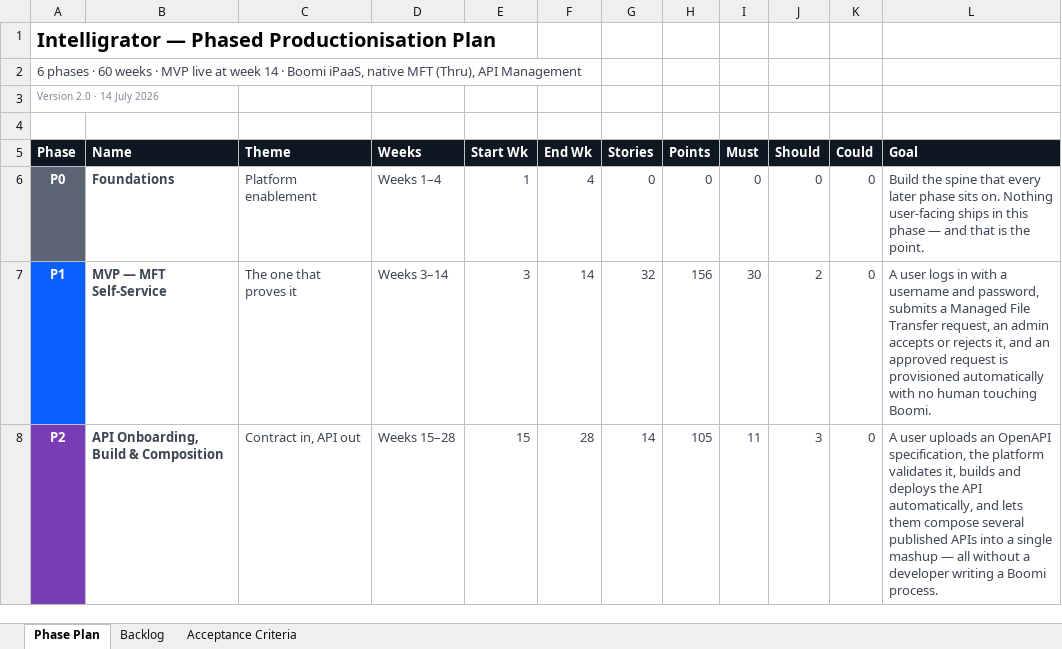
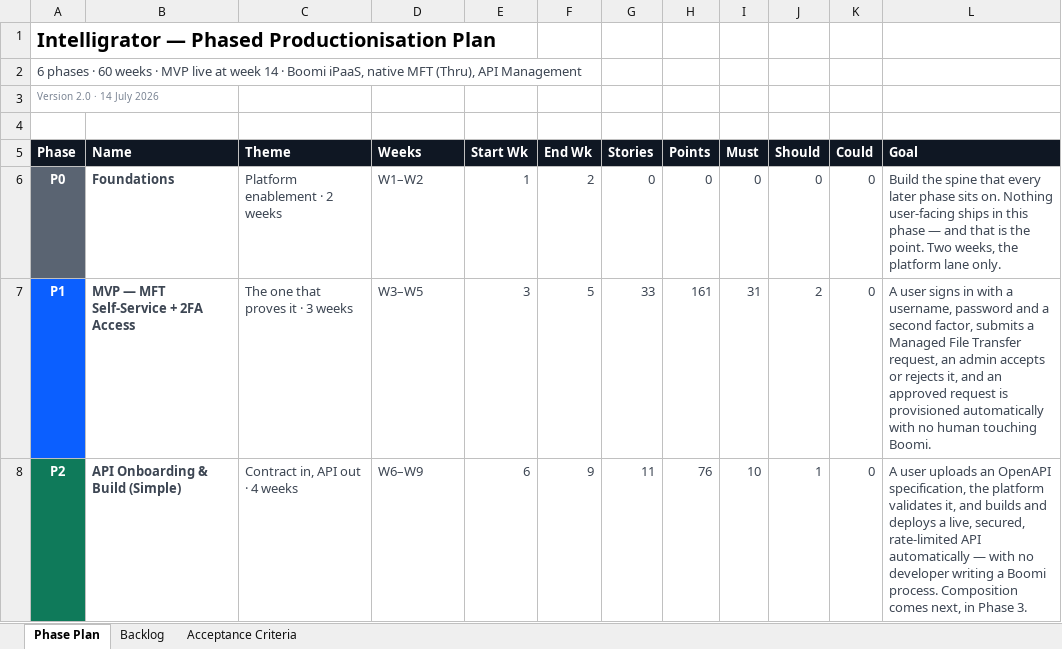
Before and after one commit to odiyo-vimo/fp, an Excel workbook: assets/intelligrator-phased-backlog.xlsx, sheet Phase Plan, drawn as a sheet; only a part is shown; values as stored, in another font and other column widths than the file's, no borders; the diff covers the shown part only; the diff names each change by its address in the sheet, - before the commit and + after, or states it on an @@ line.

Commit message:
Intelligrator v2.1: weekly, date-anchored plan-on-a-page; reweighted 7-phase timeline
Week 1 = Mon 13 Jul 2026. New timings:
- P0 Foundations (platform, 2w) W1-W2 · 13-24 Jul
- P1 MVP: MFT + 2FA access (3w) W3-W5 · 27 Jul-14 Aug  [2FA stood up alongside MVP: new ACC-08]
- P2 API build, simple (4w) W6-W9 · 17 Aug-11 Sep
- P3 API mashup & composition (6w) W10-W15 · 14 Sep-23 Oct
- P4 SSO & governance (~3mo out, parallel) W14-W19 · 12 Oct-20 Nov
- P5 Event-driven (5w) W20-W24
- P6 Optimise & retire (6w) W25-W30
- Plan-on-a-page: weekly gridlines, month bands, per-phase dates, dated milestones (SVG + draw.io)
- 66 stories / 389 points; API build (P2) and mashup (P3) split; 2FA added to MVP
- Word plan, phase-tagged Excel backlog and index.html regenerated from shared v3 data

```diff
--- a/assets/intelligrator-phased-backlog.xlsx (sheet Phase Plan)
+++ b/assets/intelligrator-phased-backlog.xlsx (sheet Phase Plan)
-C6 (Theme): Platform enablement
+C6 (Theme): Platform enablement · 2 weeks
-D6 (Weeks): Weeks 1–4
+D6 (Weeks): W1–W2
-F6 (End Wk): 4
+F6 (End Wk): 2
-L6 (Goal): …the point.
+L6 (Goal): …the point. Two weeks, the platform lane only.
-B7 (Name): MVP — MFT Self-Service
+B7 (Name): MVP — MFT Self-Service + 2FA Access
-C7 (Theme): The one that proves it
+C7 (Theme): The one that proves it · 3 weeks
-D7 (Weeks): Weeks 3–14
+D7 (Weeks): W3–W5
-F7 (End Wk): 14
+F7 (End Wk): 5
-G7 (Stories): 32
+G7 (Stories): 33
-H7 (Points): 156
+H7 (Points): 161
-I7 (Must): 30
+I7 (Must): 31
-L7 (Goal): A user logs in with a username and password, submits a…
+L7 (Goal): A user signs in with a username, password and a second factor, submits a…
-A8 fill: #7A3DB8
+A8 fill: #0F7A5A
-B8 (Name): API Onboarding, Build & Composition
+B8 (Name): API Onboarding & Build (Simple)
-C8 (Theme): Contract in, API out
+C8 (Theme): Contract in, API out · 4 weeks
-D8 (Weeks): Weeks 15–28
+D8 (Weeks): W6–W9
-E8 (Start Wk): 15
+E8 (Start Wk): 6
-F8 (End Wk): 28
+F8 (End Wk): 9
-G8 (Stories): 14
+G8 (Stories): 11
-H8 (Points): 105
+H8 (Points): 76
-I8 (Must): 11
+I8 (Must): 10
-J8 (Should): 3
+J8 (Should): 1
-L8 (Goal): …validates it, builds and deploys the API automatically, and lets them compose several published APIs into a single mashup — all without a developer writing a Boomi process.
+L8 (Goal): …validates it, and builds and deploys a live, secured, rate-limited API automatically — with no developer writing a Boomi process. Composition comes next, in Phase 3.
```
Also changed, not shown: 2 added rows, 1 removed row, 42 edited cells and cell formats elsewhere in this sheet, sheet Acceptance Criteria, sheet Backlog, formulas that keep their value, docs/intelligrator-phased-backlog.xlsx, 12 other files.
